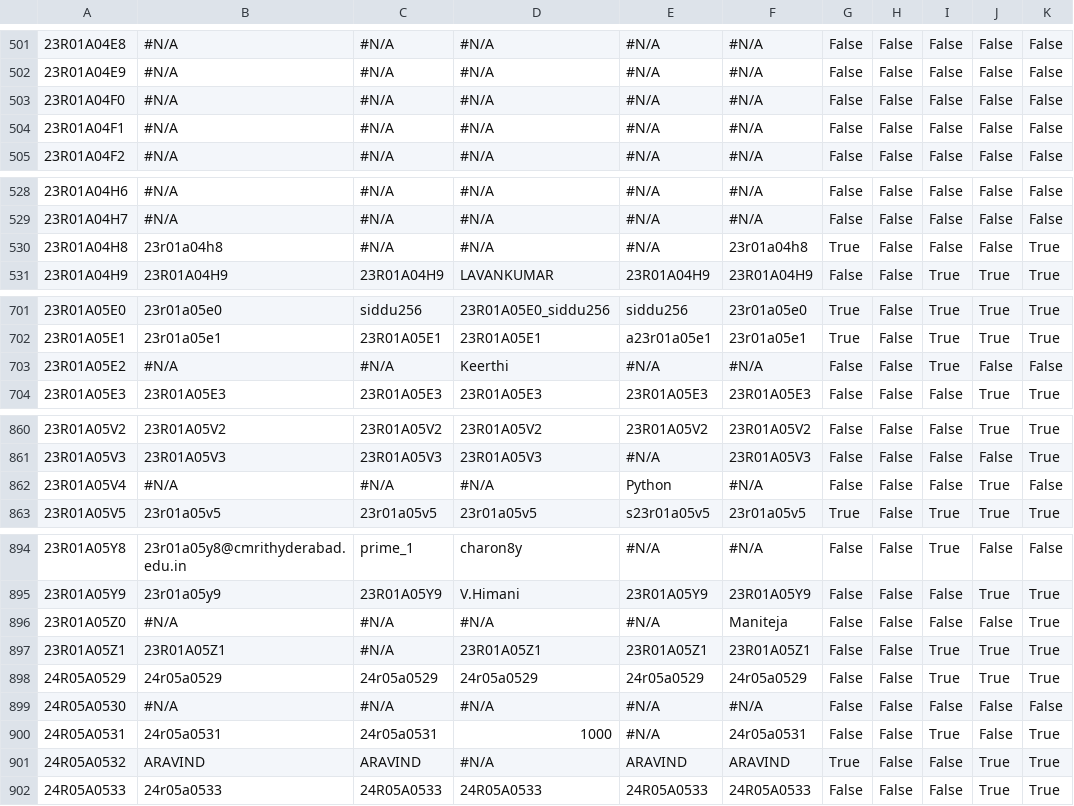
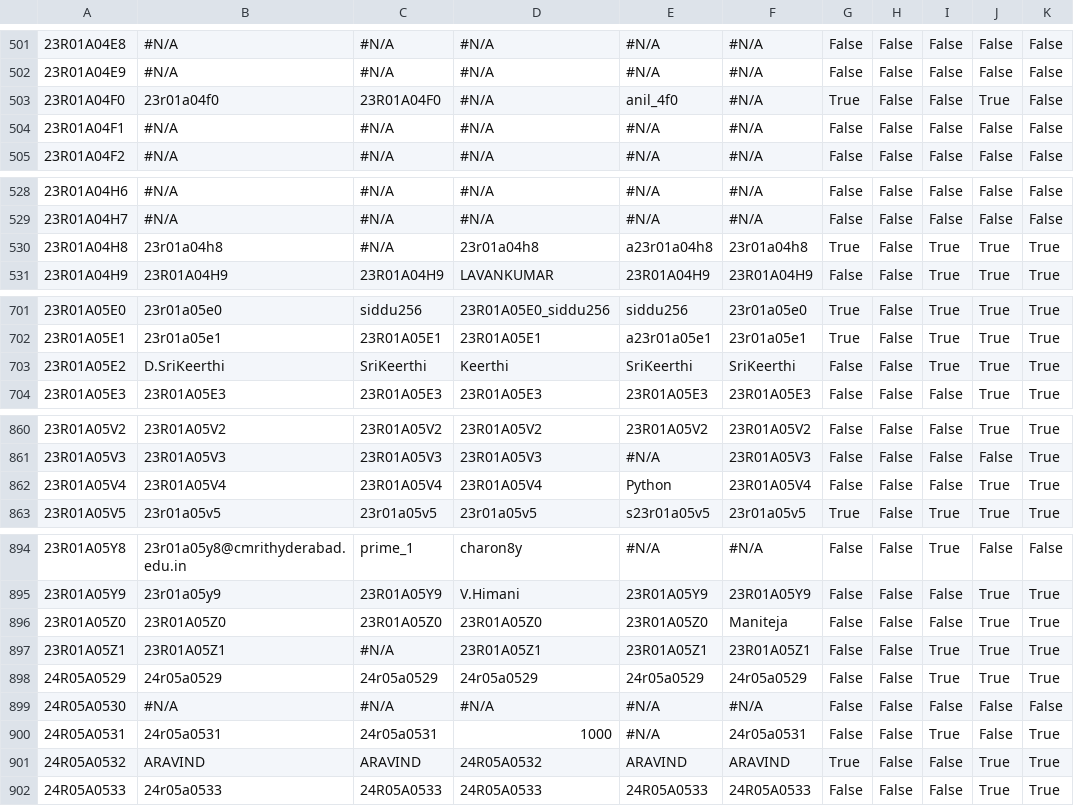
Before and after one commit to cmrittp/CMRIT2027Leaderboard, a CSV file: src/main/resources/participant_details.csv, drawn as a sheet; only a part is shown, gaps mark what is left out; the diff covers the shown part only; the diff names each change by its address in the sheet, - before the commit and + after, or states it on an @@ line.

```diff
--- a/src/main/resources/participant_details.csv
+++ b/src/main/resources/participant_details.csv
-B503: #N/A
+B503: 23r01a04f0
-C503: #N/A
+C503: 23R01A04F0
-E503: #N/A
+E503: anil_4f0
-G503: False
+G503: True
-J503: False
+J503: True
-D530: #N/A
+D530: 23r01a04h8
-E530: #N/A
+E530: a23r01a04h8
-I530: False
+I530: True
-J530: False
+J530: True
-B703: #N/A
+B703: D.SriKeerthi
-C703: #N/A
+C703: SriKeerthi
-E703: #N/A
+E703: SriKeerthi
-F703: #N/A
+F703: SriKeerthi
-J703: False
+J703: True
-K703: False
+K703: True
-B862: #N/A
+B862: 23R01A05V4
-C862: #N/A
+C862: 23R01A05V4
-D862: #N/A
+D862: 23R01A05V4
-F862: #N/A
+F862: 23R01A05V4
-K862: False
+K862: True
-B896: #N/A
+B896: 23R01A05Z0
-C896: #N/A
+C896: 23R01A05Z0
-D896: #N/A
+D896: 23R01A05Z0
-E896: #N/A
+E896: 23R01A05Z0
-J896: False
+J896: True
-D901: #N/A
+D901: 24R05A0532
```
Also changed, not shown: 60 edited cells elsewhere in this file.
